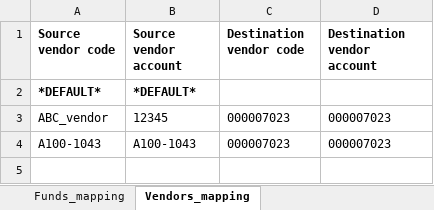
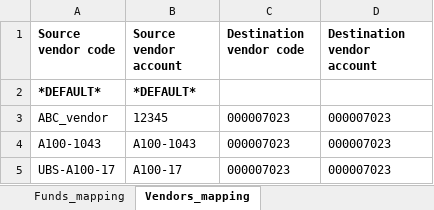
Before and after one commit to Swiss-Library-Service-Platform/iz_to_iz_transfer, an Excel workbook: models/test_data_IZ_to_IZ.xlsx, sheet Vendors_mapping, drawn as a sheet; values as stored, in another font and other column widths than the file's, no borders; the diff names each change by its address in the sheet, - before the commit and + after, or states it on an @@ line.

```diff
--- a/models/test_data_IZ_to_IZ.xlsx (sheet Vendors_mapping)
+++ b/models/test_data_IZ_to_IZ.xlsx (sheet Vendors_mapping)
+row 5: UBS-A100-17 | A100-17 | 000007023 | 000007023
```
Also changed, not shown: sheet PoLines, 3 other files.
